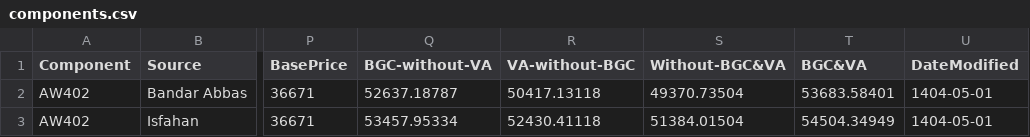
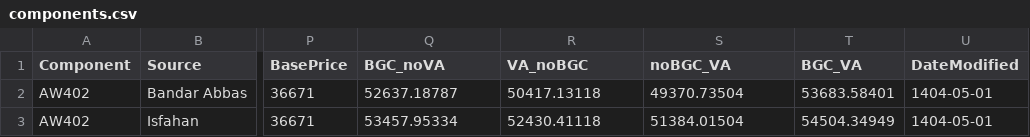
Before and after one commit to Mhf1991/mhf1991.github.io, a CSV file: static/components.csv, drawn as a sheet; only a part is shown, gaps mark what is left out; the diff names each change by its address in the sheet, - before the commit and + after, or states it on an @@ line.

```diff
--- a/static/components.csv
+++ b/static/components.csv
-Q1: BGC-without-VA
+Q1: BGC_noVA
-R1: VA-without-BGC
+R1: VA_noBGC
-S1: Without-BGC&VA
+S1: noBGC_VA
-T1: BGC&VA
+T1: BGC_VA
```
Also changed, not shown: 1 other file.
